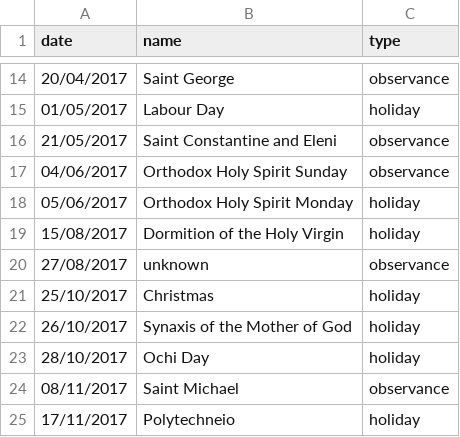
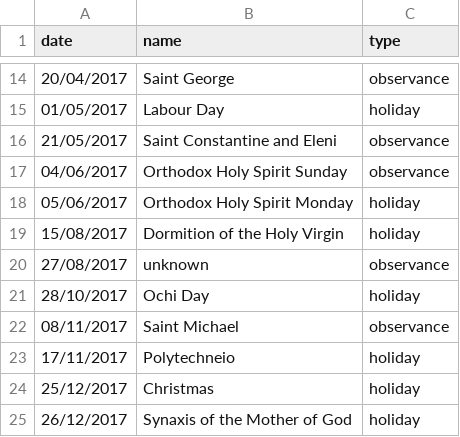
Before and after one commit to gjmulder/sku-ml, a CSV file: greek_holidays.csv, drawn as a sheet; only a part is shown, gaps mark what is left out; removed rows and columns are numbered as before the commit, all else as after; the diff names each change by its address in the sheet, - before the commit and + after, or states it on an @@ line.

Commit message:
Fixed Xmas date

```diff
--- a/greek_holidays.csv
+++ b/greek_holidays.csv
-row 21: 25/10/2017 | Christmas | holiday
-row 22: 26/10/2017 | Synaxis of the Mother of God | holiday
+row 24: 25/12/2017 | Christmas | holiday
+row 25: 26/12/2017 | Synaxis of the Mother of God | holiday
```
